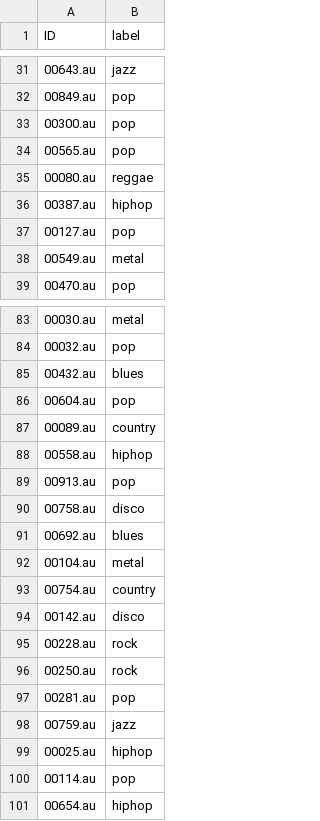
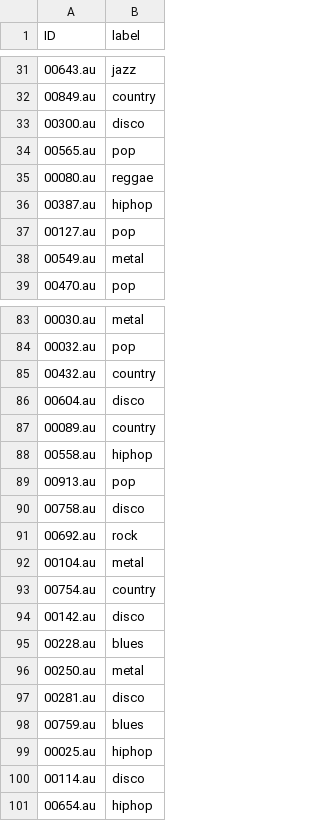
Before and after one commit to princelu1009/nn, a CSV file: GTZAN/61447070S_submission_trans.csv, drawn as a sheet; only a part is shown, gaps mark what is left out; the diff covers the shown part only.

```diff
--- a/GTZAN/61447070S_submission_trans.csv
+++ b/GTZAN/61447070S_submission_trans.csv
@@ -31,4 +31,4 @@ ID,label
 00643.au,jazz
-00849.au,pop
-00300.au,pop
+00849.au,country
+00300.au,disco
 00565.au,pop
@@ -84,4 +84,4 @@ ID,label
 00032.au,pop
-00432.au,blues
-00604.au,pop
+00432.au,country
+00604.au,disco
 00089.au,country
@@ -90,3 +90,3 @@ ID,label
 00758.au,disco
-00692.au,blues
+00692.au,rock
 00104.au,metal
@@ -94,8 +94,8 @@ ID,label
 00142.au,disco
-00228.au,rock
-00250.au,rock
-00281.au,pop
-00759.au,jazz
+00228.au,blues
+00250.au,metal
+00281.au,disco
+00759.au,blues
 00025.au,hiphop
-00114.au,pop
+00114.au,disco
 00654.au,hiphop
```
Also changed, not shown: 32 edited cells elsewhere in this file, 14 other files.
